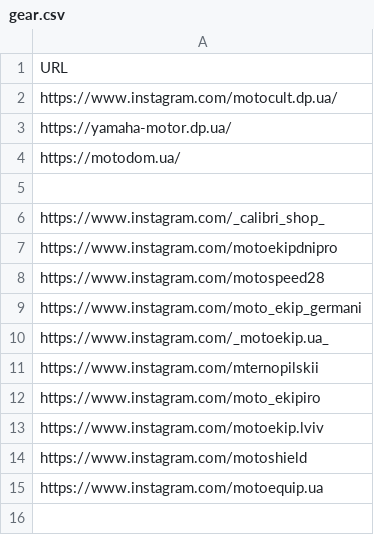
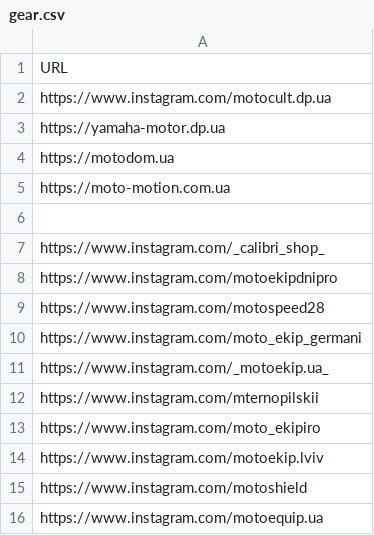
Before and after one commit to motocycling/motocycling.github.io, a CSV file: data/gear.csv, drawn as a sheet.

```diff
--- a/data/gear.csv
+++ b/data/gear.csv
@@ -1,5 +1,6 @@
 URL
-https://www.instagram.com/motocult.dp.ua/
-https://yamaha-motor.dp.ua/
-https://motodom.ua/
+https://www.instagram.com/motocult.dp.ua
+https://yamaha-motor.dp.ua
+https://motodom.ua
+https://moto-motion.com.ua
 
```
Also changed, not shown: data/workshop.csv.
